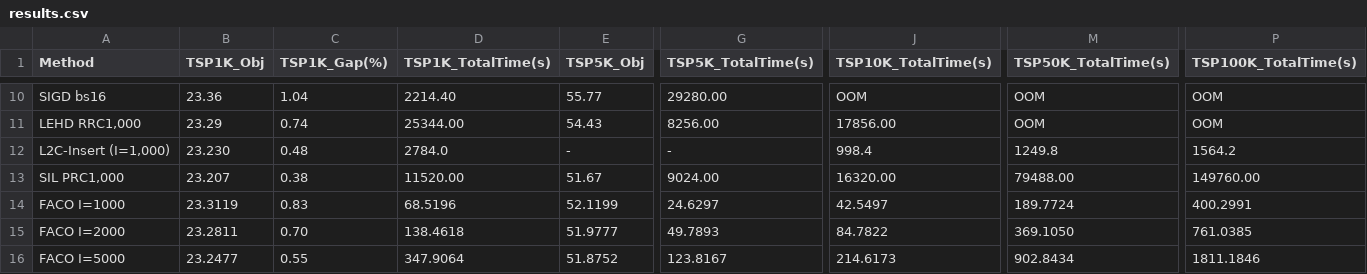
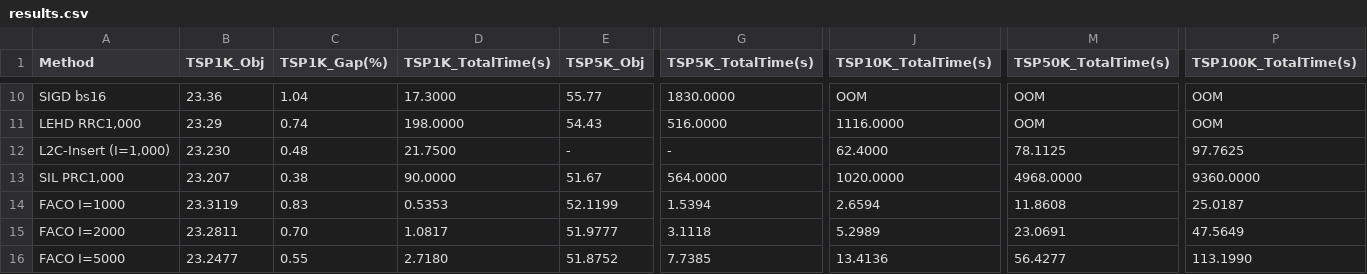
Before and after one commit to shoraaa/DyNACO, a CSV file: results.csv, drawn as a sheet; only a part is shown, gaps mark what is left out; the diff covers the shown part only; the diff names each change by its address in the sheet, - before the commit and + after, or states it on an @@ line.

```diff
--- a/results.csv
+++ b/results.csv
-D10 (TSP1K_TotalTime(s)): 2214.40
+D10 (TSP1K_TotalTime(s)): 17.3000
-G10 (TSP5K_TotalTime(s)): 29280.00
+G10 (TSP5K_TotalTime(s)): 1830.0000
-D11 (TSP1K_TotalTime(s)): 25344.00
+D11 (TSP1K_TotalTime(s)): 198.0000
-G11 (TSP5K_TotalTime(s)): 8256.00
+G11 (TSP5K_TotalTime(s)): 516.0000
-J11 (TSP10K_TotalTime(s)): 17856.00
+J11 (TSP10K_TotalTime(s)): 1116.0000
-D12 (TSP1K_TotalTime(s)): 2784.0
+D12 (TSP1K_TotalTime(s)): 21.7500
-J12 (TSP10K_TotalTime(s)): 998.4
+J12 (TSP10K_TotalTime(s)): 62.4000
-M12 (TSP50K_TotalTime(s)): 1249.8
+M12 (TSP50K_TotalTime(s)): 78.1125
-P12 (TSP100K_TotalTime(s)): 1564.2
+P12 (TSP100K_TotalTime(s)): 97.7625
-D13 (TSP1K_TotalTime(s)): 11520.00
+D13 (TSP1K_TotalTime(s)): 90.0000
-G13 (TSP5K_TotalTime(s)): 9024.00
+G13 (TSP5K_TotalTime(s)): 564.0000
-J13 (TSP10K_TotalTime(s)): 16320.00
+J13 (TSP10K_TotalTime(s)): 1020.0000
-M13 (TSP50K_TotalTime(s)): 79488.00
+M13 (TSP50K_TotalTime(s)): 4968.0000
-P13 (TSP100K_TotalTime(s)): 149760.00
+P13 (TSP100K_TotalTime(s)): 9360.0000
-D14 (TSP1K_TotalTime(s)): 68.5196
+D14 (TSP1K_TotalTime(s)): 0.5353
-G14 (TSP5K_TotalTime(s)): 24.6297
+G14 (TSP5K_TotalTime(s)): 1.5394
-J14 (TSP10K_TotalTime(s)): 42.5497
+J14 (TSP10K_TotalTime(s)): 2.6594
-M14 (TSP50K_TotalTime(s)): 189.7724
+M14 (TSP50K_TotalTime(s)): 11.8608
-P14 (TSP100K_TotalTime(s)): 400.2991
+P14 (TSP100K_TotalTime(s)): 25.0187
-D15 (TSP1K_TotalTime(s)): 138.4618
+D15 (TSP1K_TotalTime(s)): 1.0817
-G15 (TSP5K_TotalTime(s)): 49.7893
+G15 (TSP5K_TotalTime(s)): 3.1118
-J15 (TSP10K_TotalTime(s)): 84.7822
+J15 (TSP10K_TotalTime(s)): 5.2989
-M15 (TSP50K_TotalTime(s)): 369.1050
+M15 (TSP50K_TotalTime(s)): 23.0691
-P15 (TSP100K_TotalTime(s)): 761.0385
+P15 (TSP100K_TotalTime(s)): 47.5649
-D16 (TSP1K_TotalTime(s)): 347.9064
+D16 (TSP1K_TotalTime(s)): 2.7180
-G16 (TSP5K_TotalTime(s)): 123.8167
+G16 (TSP5K_TotalTime(s)): 7.7385
-J16 (TSP10K_TotalTime(s)): 214.6173
+J16 (TSP10K_TotalTime(s)): 13.4136
-M16 (TSP50K_TotalTime(s)): 902.8434
+M16 (TSP50K_TotalTime(s)): 56.4277
-P16 (TSP100K_TotalTime(s)): 1811.1846
+P16 (TSP100K_TotalTime(s)): 113.1990
```
Also changed, not shown: 56 edited cells elsewhere in this file, result_cvrp.csv, 6 other files.
